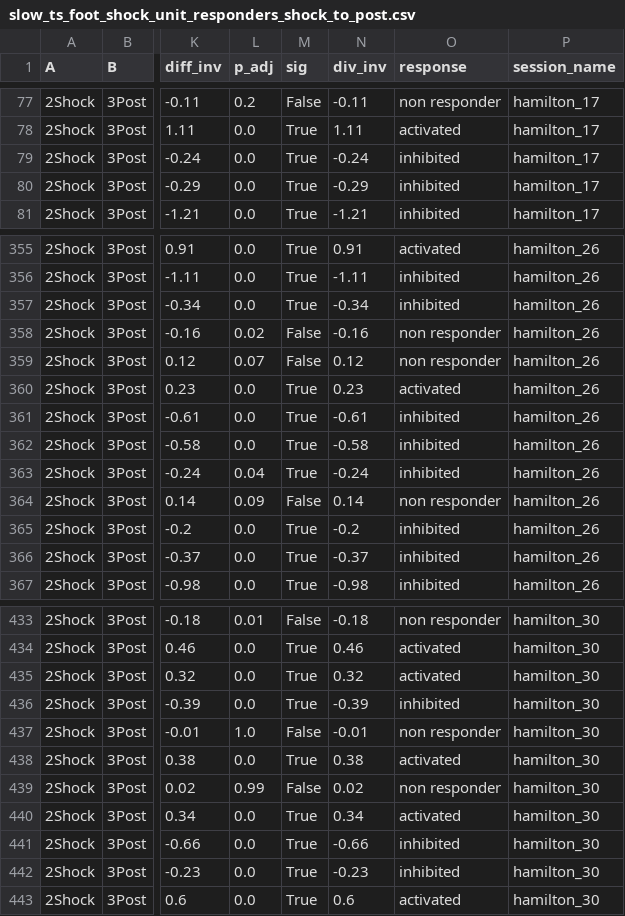
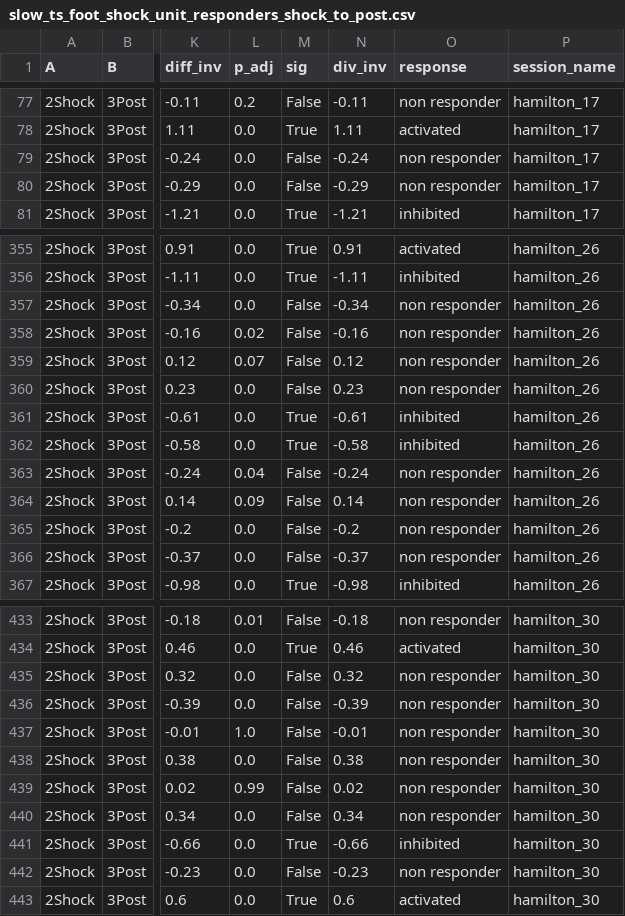
Before and after one commit to Ruairi-osul/SSRI-Interactions, a CSV file: data/derived/slow_ts_foot_shock_unit_responders_shock_to_post.csv, drawn as a sheet; only a part is shown, gaps mark what is left out; the diff covers the shown part only; the diff names each change by its address in the sheet, - before the commit and + after, or states it on an @@ line.

```diff
--- a/data/derived/slow_ts_foot_shock_unit_responders_shock_to_post.csv
+++ b/data/derived/slow_ts_foot_shock_unit_responders_shock_to_post.csv
-M79:M80 (sig): True
+M79:M80 (sig): False
-O79:O80 (response): inhibited
+O79:O80 (response): non responder
-M357 (sig): True
+M357 (sig): False
-O357 (response): inhibited
+O357 (response): non responder
-M360 (sig): True
+M360 (sig): False
-O360 (response): activated
+O360 (response): non responder
-M363 (sig): True
+M363 (sig): False
-O363 (response): inhibited
+O363 (response): non responder
-M365:M366 (sig): True
+M365:M366 (sig): False
-O365:O366 (response): inhibited
+O365:O366 (response): non responder
-M435:M436 (sig): True
+M435:M436 (sig): False
-O435 (response): activated
+O435 (response): non responder
-O436 (response): inhibited
+O436 (response): non responder
-M438 (sig): True
+M438 (sig): False
-O438 (response): activated
+O438 (response): non responder
-M440 (sig): True
+M440 (sig): False
-O440 (response): activated
+O440 (response): non responder
-M442 (sig): True
+M442 (sig): False
-O442 (response): inhibited
+O442 (response): non responder
```
Also changed, not shown: 110 edited cells elsewhere in this file, data/derived/slow_ts_foot_shock_unit_responders_pre_to_post.csv, data/derived/slow_ts_foot_shock_unit_responders_pre_to_shock.csv, 2 other files.
